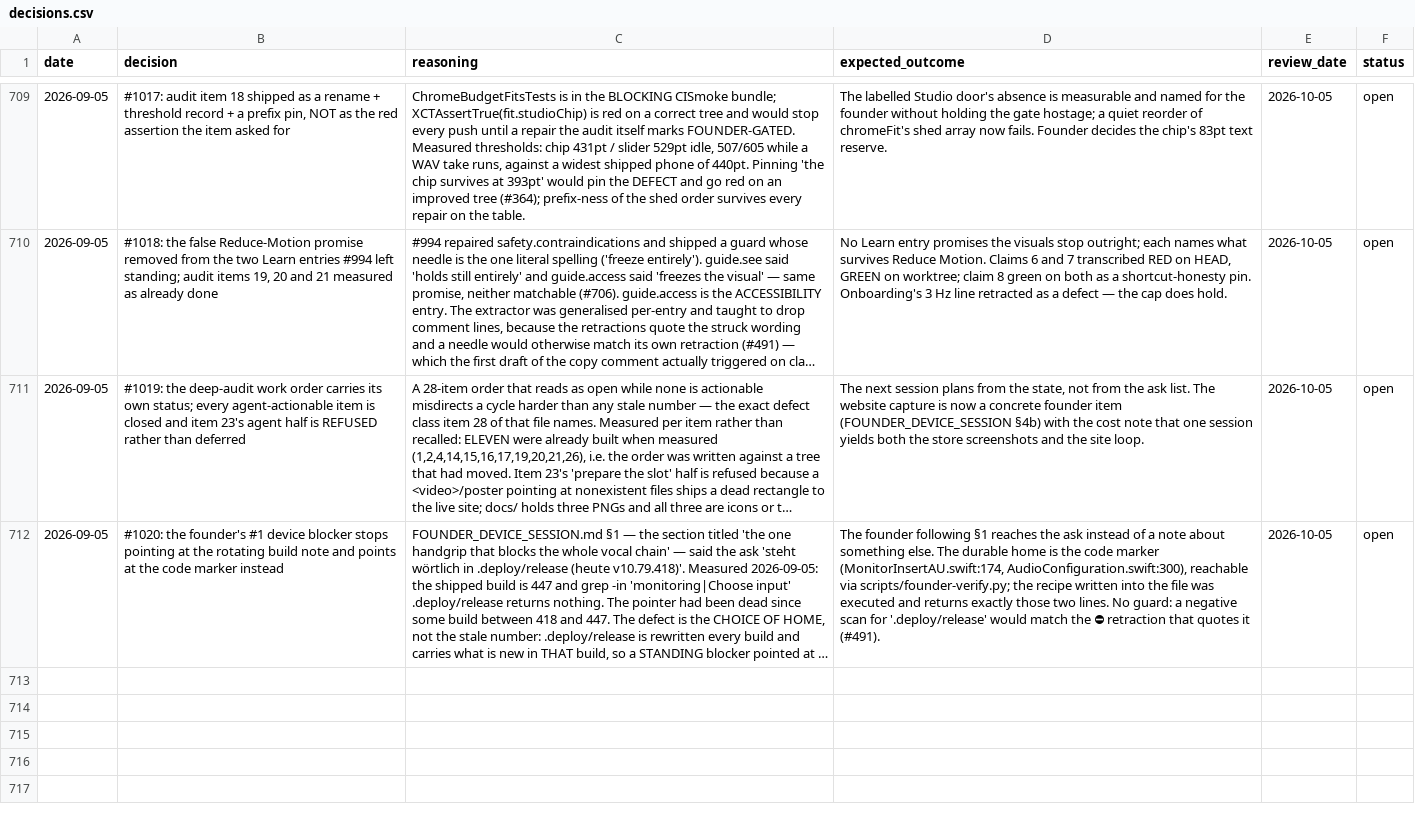
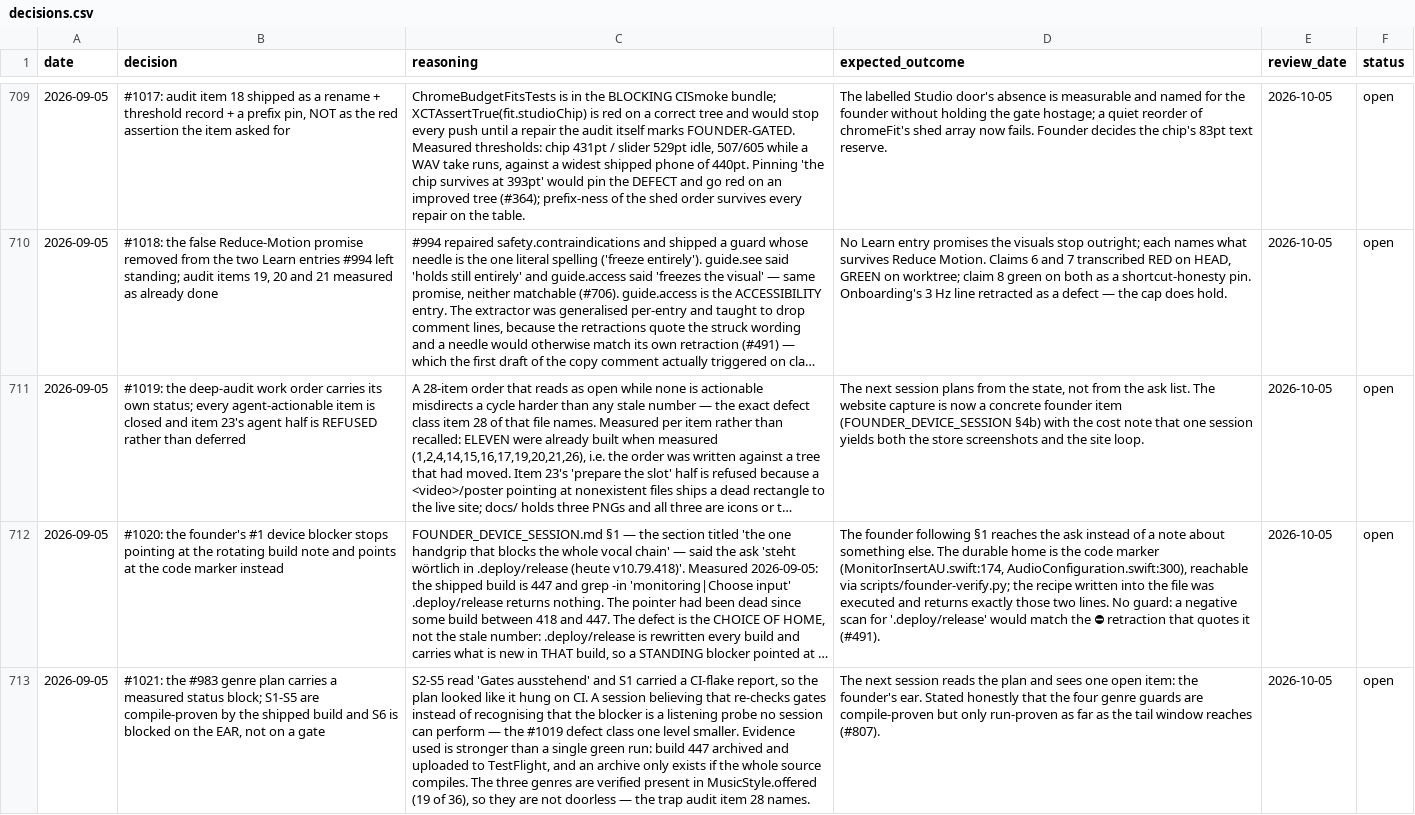
Before and after one commit to vibrationalforce/blab-ios-app, a CSV file: decisions.csv, drawn as a sheet; only a part is shown, gaps mark what is left out; long unchanged cells end in …; the diff names each change by its address in the sheet, - before the commit and + after, or states it on an @@ line.

```diff
--- a/decisions.csv
+++ b/decisions.csv
+row 713: 2026-09-05 | #1021: the #983 genre plan carries a measured status block; S1-S5 are compile-proven by the shipped build and S6 is blocked on the EAR, not on a gate | S2-S5 read 'Gates ausstehend' and S1 carried a CI-flake report, so the plan looked like it hung on CI. A session believing that re-checks gates instead of recognising that the blocker is a listening probe no session can perform — the #1019 defect class one level smaller. Evidence used is stronger than a single green run: build 447 archived and uploaded to TestFlight, and an archive only exists if the whole source compiles. The three genres are verified present in MusicStyle.offered (19 of 36), so they are not doorless — the trap audit item 28 names. | The next session reads the plan and sees one open item: the founder's ear. Stated honestly that the four genre guards are compile-proven but only run-proven as far as the tail window reaches (#807). | 2026-10-05 | open
```
Also changed, not shown: 2 other files.
